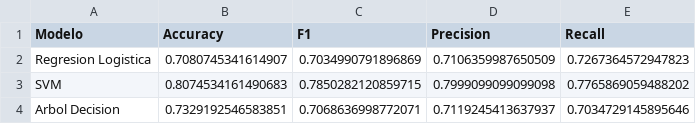
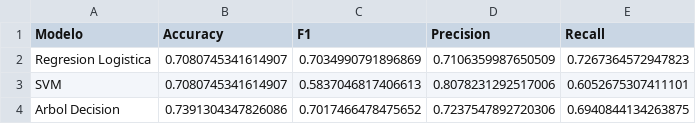
Before and after one commit to eunrod16/python-galileo, a CSV file: Proyecto_Statistical_Learning/export_dataframe.csv, drawn as a sheet.

Commit message:
avances proyecto statistical learning

```diff
--- a/Proyecto_Statistical_Learning/export_dataframe.csv
+++ b/Proyecto_Statistical_Learning/export_dataframe.csv
@@ -2,3 +2,3 @@ Modelo,Accuracy,F1,Precision,Recall
 Regresion Logistica,0.7080745341614907,0.7034990791896869,0.7106359987650509,0.7267364572947823
-SVM,0.8074534161490683,0.7850282120859715,0.7999099099099098,0.7765869059488202
-Arbol Decision,0.7329192546583851,0.7068636998772071,0.7119245413637937,0.7034729145895646
+SVM,0.7080745341614907,0.5837046817406613,0.8078231292517006,0.6052675307411101
+Arbol Decision,0.7391304347826086,0.7017466478475652,0.7237547892720306,0.6940844134263875
```
Also changed, not shown: 3 other files.
